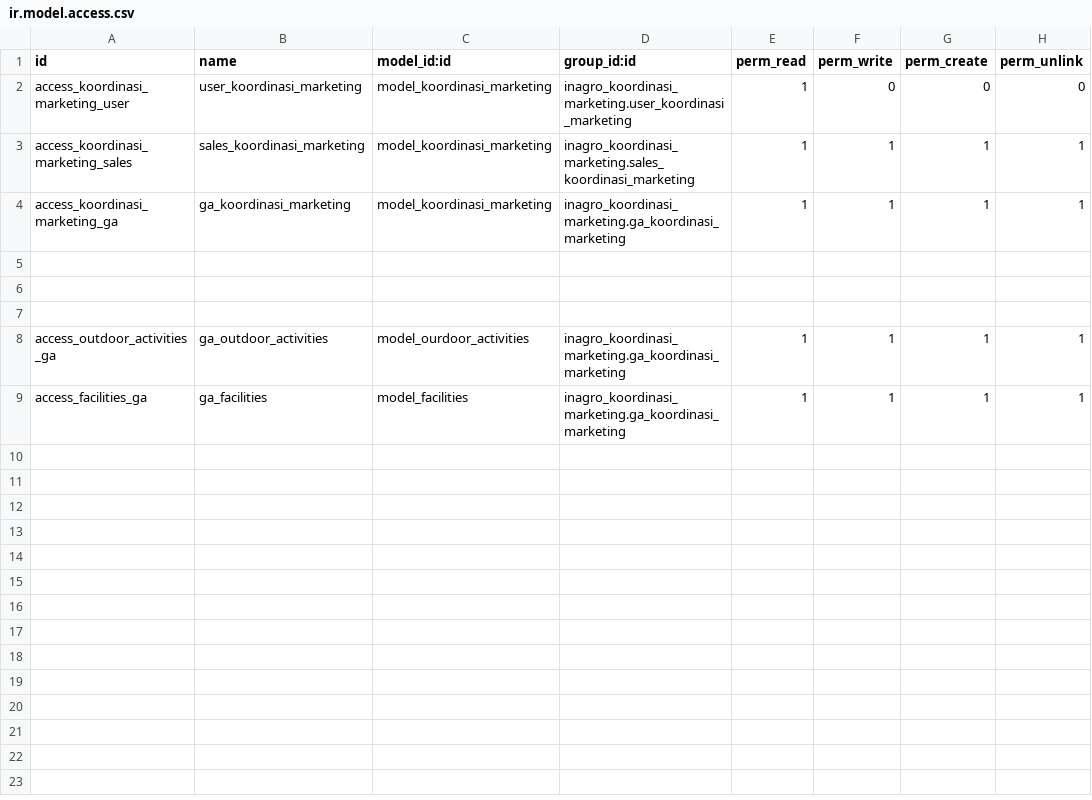
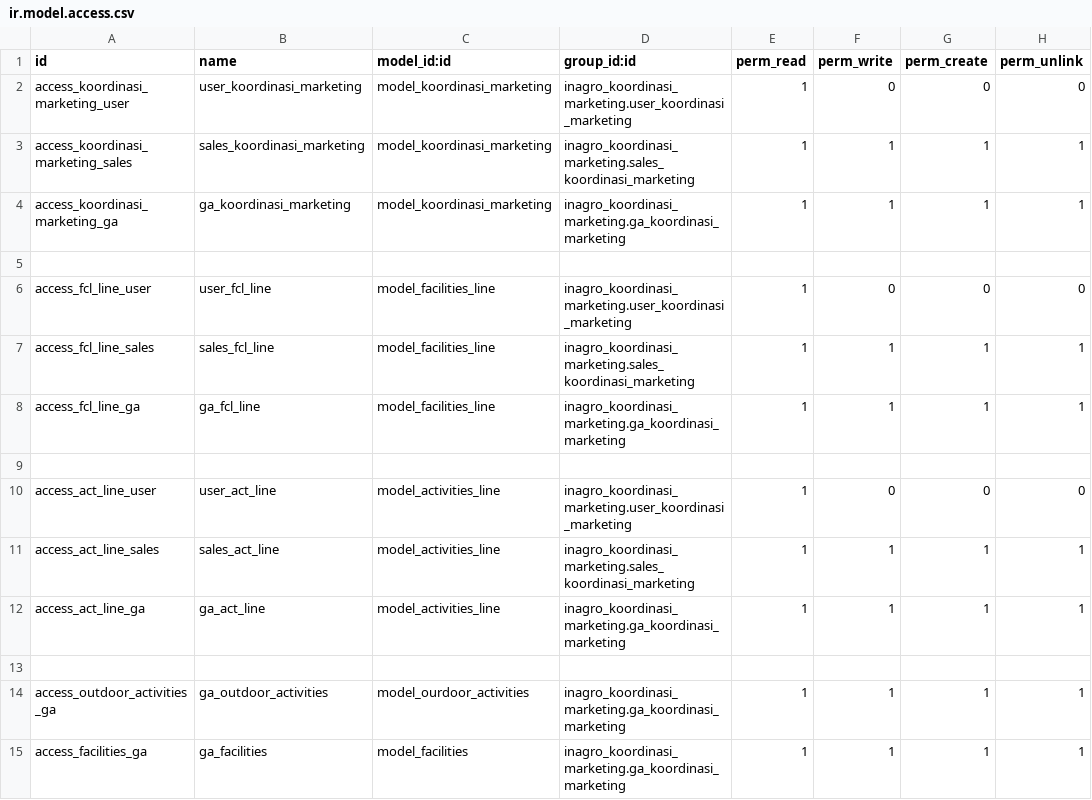
Before and after one commit to consultingerp/inagro, a CSV file: inagro_koordinasi_marketing/security/ir.model.access.csv, drawn as a sheet.

Commit message:
confirm form koordinasi

```diff
--- a/inagro_koordinasi_marketing/security/ir.model.access.csv
+++ b/inagro_koordinasi_marketing/security/ir.model.access.csv
@@ -5,3 +5,9 @@ access_koordinasi_marketing_ga,ga_koordinasi_marketing,model_koordinasi_marketin
 
+access_fcl_line_user,user_fcl_line,model_facilities_line,inagro_koordinasi_marketing.user_koordinasi_marketing,1,0,0,0
+access_fcl_line_sales,sales_fcl_line,model_facilities_line,inagro_koordinasi_marketing.sales_koordinasi_marketing,1,1,1,1
+access_fcl_line_ga,ga_fcl_line,model_facilities_line,inagro_koordinasi_marketing.ga_koordinasi_marketing,1,1,1,1
 
+access_act_line_user,user_act_line,model_activities_line,inagro_koordinasi_marketing.user_koordinasi_marketing,1,0,0,0
+access_act_line_sales,sales_act_line,model_activities_line,inagro_koordinasi_marketing.sales_koordinasi_marketing,1,1,1,1
+access_act_line_ga,ga_act_line,model_activities_line,inagro_koordinasi_marketing.ga_koordinasi_marketing,1,1,1,1
 
```
Also changed, not shown: 5 other files.
